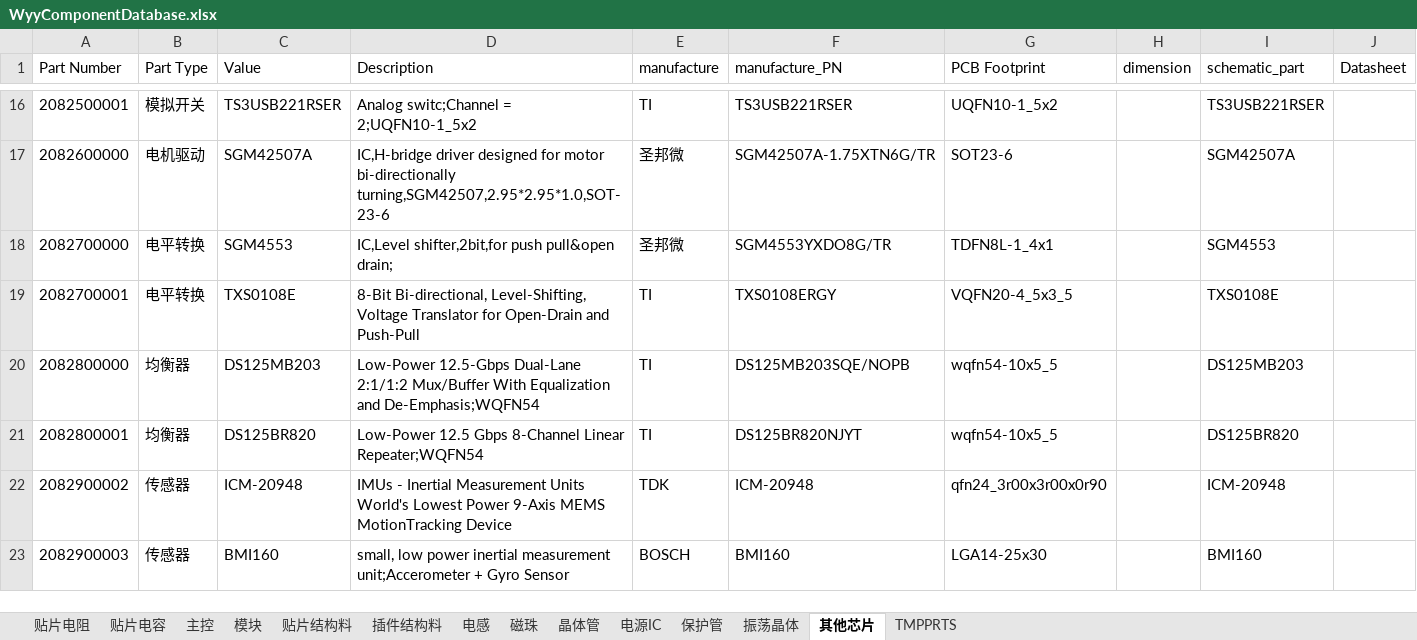
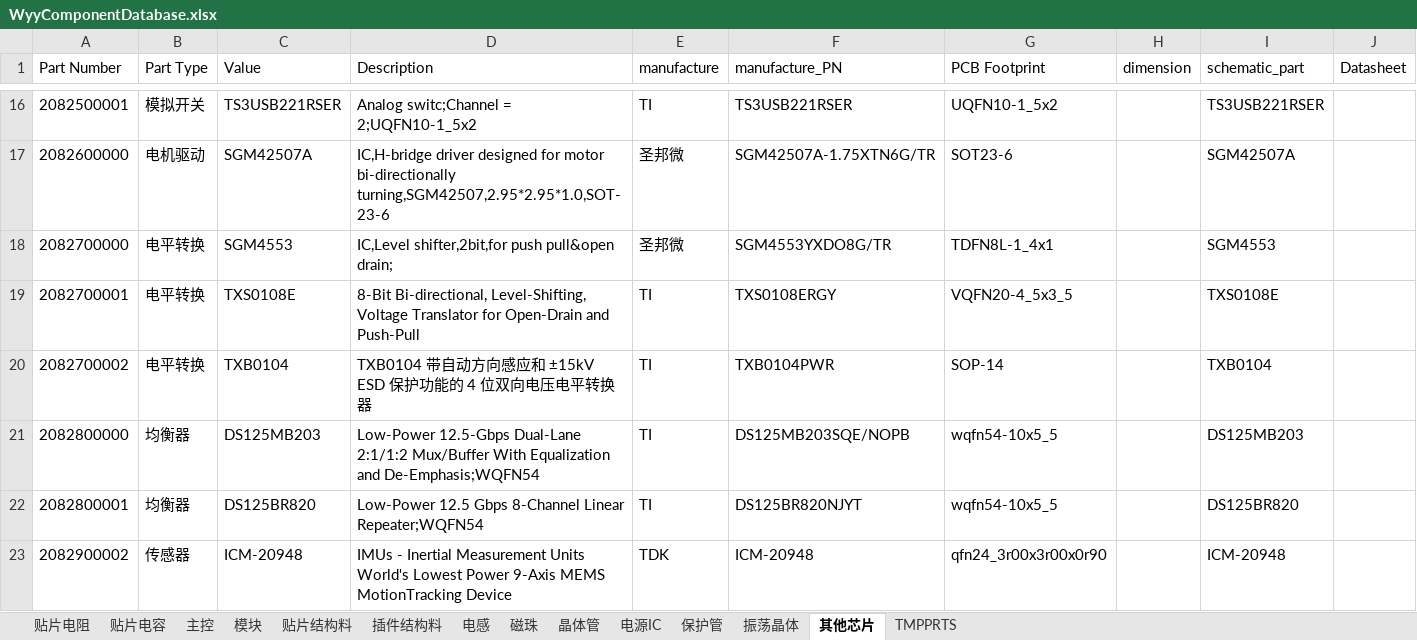
Before and after one commit to wuyunyang/Cadence_Lib, an Excel workbook: WyyComponentDatabase.xlsx, sheet 其他芯片, drawn as a sheet; only a part is shown, gaps mark what is left out; the shorter side is filled out with more unchanged rows; values as stored, in another font and other column widths than the file's, no borders; conditional formats not drawn; the diff names each change by its address in the sheet, - before the commit and + after, or states it on an @@ line.

```diff
--- a/WyyComponentDatabase.xlsx (sheet 其他芯片)
+++ b/WyyComponentDatabase.xlsx (sheet 其他芯片)
+row 20: 2082700002 | 电平转换 | TXB0104 | TXB0104 带自动方向感应和 ±15kV ESD 保护功能的 4 位双向电压电平转换器 | TI | TXB0104PWR | SOP-14 |  | TXB0104
```
Also changed, not shown: sheet 贴片结构料, 1 other file.
